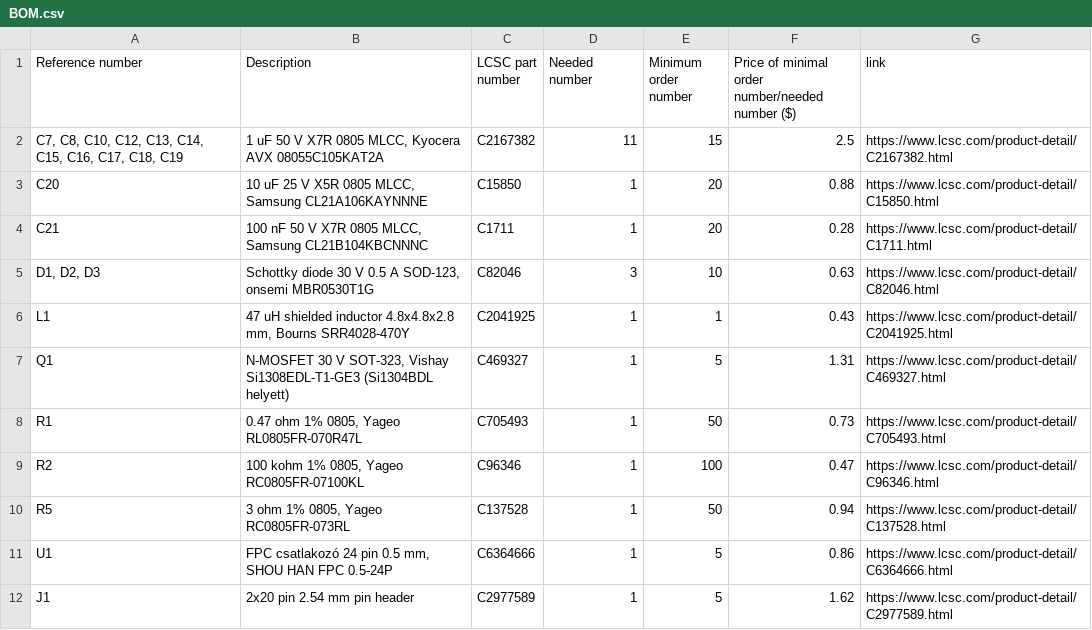
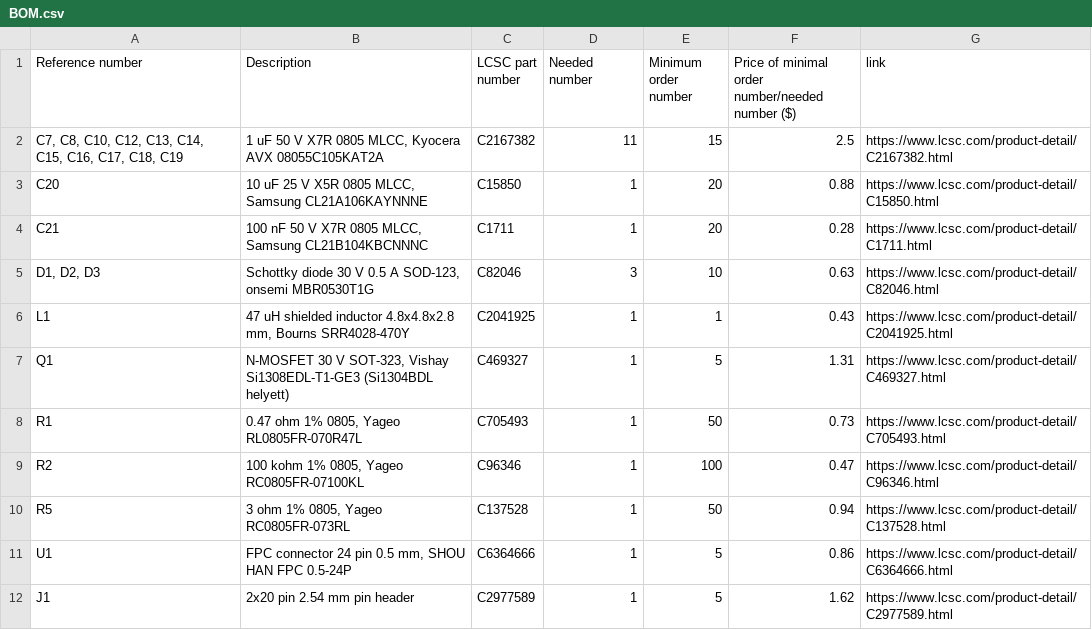
Before and after one commit to BallHamster/Mornigong_display, a CSV file: BOM.csv, drawn as a sheet.

Commit message:
Update FPC csatlakozó to FPC connector in BOM.csv

```diff
--- a/BOM.csv
+++ b/BOM.csv
@@ -10,3 +10,3 @@ R2,"100 kohm 1% 0805, Yageo RC0805FR-07100KL",C96346,1,100,0.47,https://www.lcsc
 R5,"3 ohm 1% 0805, Yageo RC0805FR-073RL",C137528,1,50,0.94,https://www.lcsc.com/product-detail/C137528.html
-U1,"FPC csatlakozó 24 pin 0.5 mm, SHOU HAN FPC 0.5-24P",C6364666,1,5,0.86,https://www.lcsc.com/product-detail/C6364666.html
+U1,"FPC connector 24 pin 0.5 mm, SHOU HAN FPC 0.5-24P",C6364666,1,5,0.86,https://www.lcsc.com/product-detail/C6364666.html
 J1,"2x20 pin 2.54 mm pin header",C2977589,1,5,1.62,https://www.lcsc.com/product-detail/C2977589.html
```
